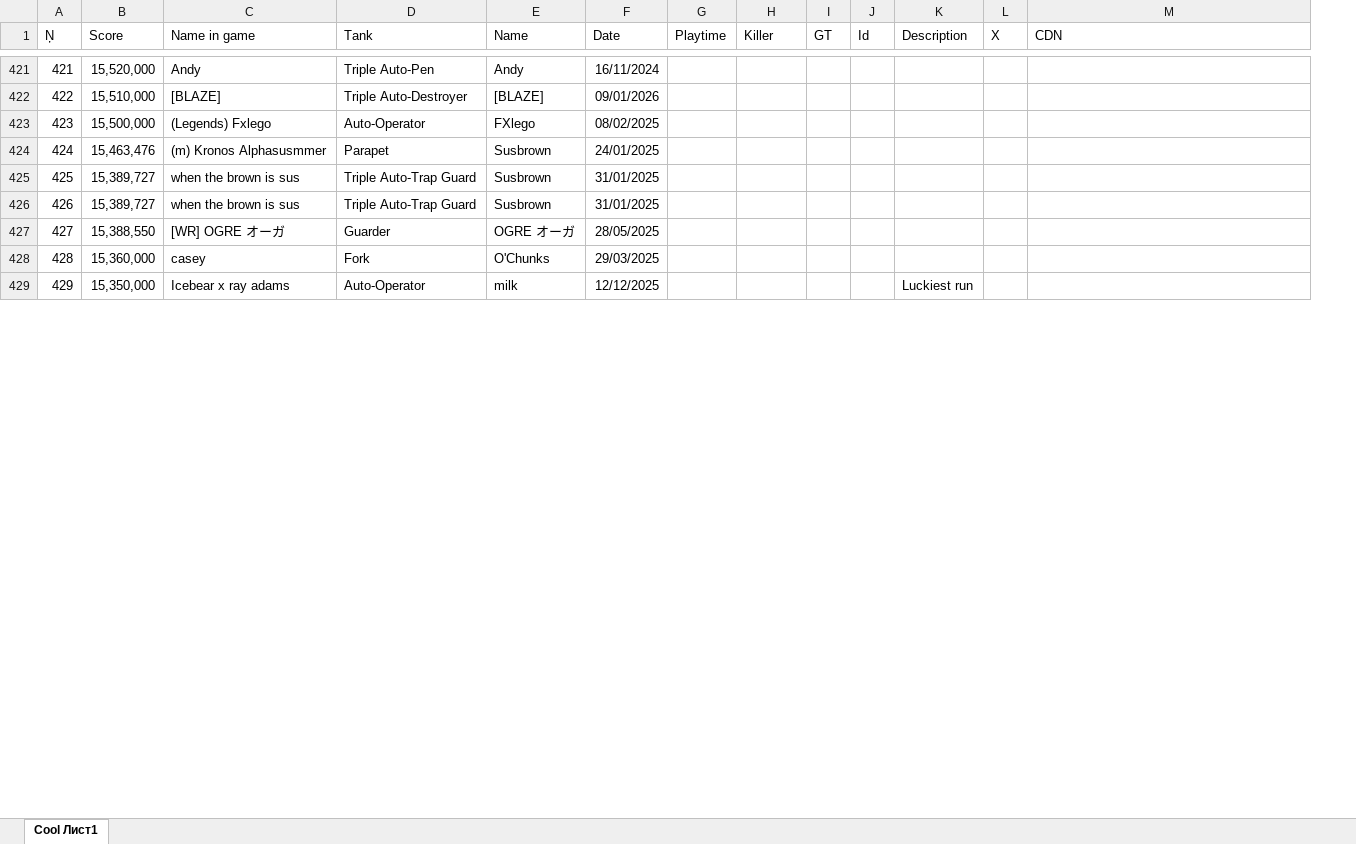
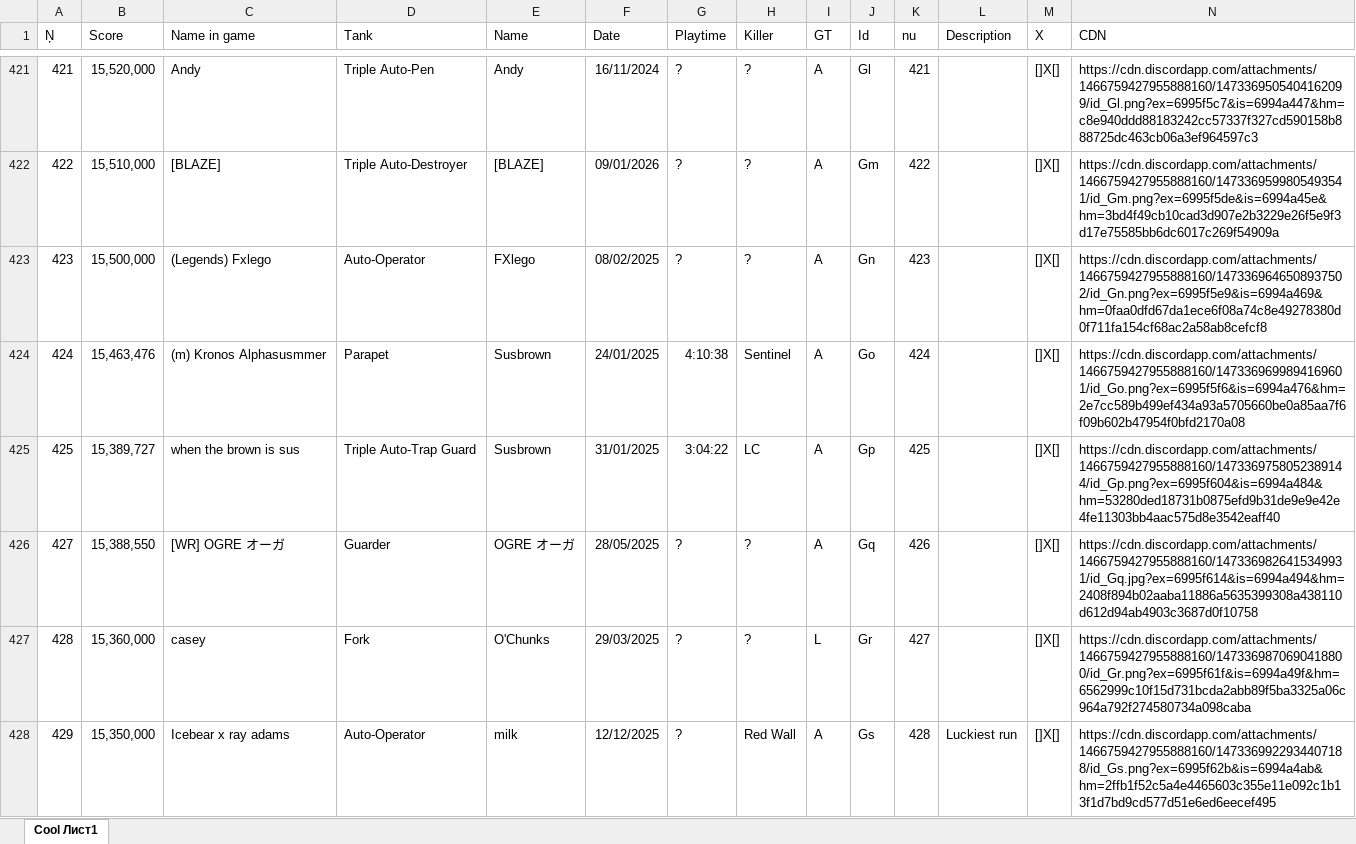
Before and after one commit to Tejmq/OlympusBot, an Excel workbook: data/Olympus.xlsx, sheet Cool Лист1, drawn as a sheet; only a part is shown, gaps mark what is left out; values as stored, in another font and other column widths than the file's, no borders; removed rows and columns are numbered as before the commit, all else as after; the diff covers the shown part only; the diff names each change by its address in the sheet, - before the commit and + after, or states it on an @@ line.

```diff
--- a/data/Olympus.xlsx (sheet Cool Лист1)
+++ b/data/Olympus.xlsx (sheet Cool Лист1)
+column K (nu), rows 421-428: 421 | 422 | 423 | 424 | 425 | 426 | 427 | 428
-G421:G423 (Playtime): (empty)
+G421:G423 (Playtime): ?
-H421:H423 (Killer): (empty)
+H421:H423 (Killer): ?
-I421:I425 (GT): (empty)
+I421:I425 (GT): A
-J421 (Id): (empty)
+J421 (Id): Gl
-M421:M425 (X): (empty)
+M421:M425 (X): []X[]
-N421 (CDN): (empty)
+N421 (CDN): https://cdn.discordapp.com/attachments/1466759427955888160/1473369505404162099/id_Gl.png?ex=6995f5c7&is=6994a447&hm=c8e940ddd88183242cc57337f327cd590158b888725dc463cb06a3ef964597c3
-J422 (Id): (empty)
+J422 (Id): Gm
-N422 (CDN): (empty)
+N422 (CDN): https://cdn.discordapp.com/attachments/1466759427955888160/1473369599805493541/id_Gm.png?ex=6995f5de&is=6994a45e&hm=3bd4f49cb10cad3d907e2b3229e26f5e9f3d17e75585bb6dc6017c269f54909a
-J423 (Id): (empty)
+J423 (Id): Gn
-N423 (CDN): (empty)
+N423 (CDN): https://cdn.discordapp.com/attachments/1466759427955888160/1473369646508937502/id_Gn.png?ex=6995f5e9&is=6994a469&hm=0faa0dfd67da1ece6f08a74c8e49278380d0f711fa154cf68ac2a58ab8cefcf8
-G424 (Playtime): (empty)
+G424 (Playtime): 4:10:38
-H424 (Killer): (empty)
+H424 (Killer): Sentinel
-J424 (Id): (empty)
+J424 (Id): Go
-N424 (CDN): (empty)
+N424 (CDN): https://cdn.discordapp.com/attachments/1466759427955888160/1473369699894169601/id_Go.png?ex=6995f5f6&is=6994a476&hm=2e7cc589b499ef434a93a5705660be0a85aa7f6f09b602b47954f0bfd2170a08
-G425 (Playtime): (empty)
+G425 (Playtime): 3:04:22
-H425 (Killer): (empty)
+H425 (Killer): LC
-J425 (Id): (empty)
+J425 (Id): Gp
-N425 (CDN): (empty)
+N425 (CDN): https://cdn.discordapp.com/attachments/1466759427955888160/1473369758052389144/id_Gp.png?ex=6995f604&is=6994a484&hm=53280ded18731b0875efd9b31de9e9e42e4fe11303bb4aac575d8e3542eaff40
-row 426: 426 | 15,389,727 | when the brown is sus | Triple Auto-Trap Guard | Susbrown | 31/01/2025
-G426:G428 (Playtime): (empty)
+G426:G428 (Playtime): ?
-H426:H427 (Killer): (empty)
+H426:H427 (Killer): ?
-I426 (GT): (empty)
+I426 (GT): A
-J426 (Id): (empty)
+J426 (Id): Gq
-M426:M428 (X): (empty)
+M426:M428 (X): []X[]
-N426 (CDN): (empty)
+N426 (CDN): https://cdn.discordapp.com/attachments/1466759427955888160/1473369826415349931/id_Gq.jpg?ex=6995f614&is=6994a494&hm=2408f894b02aaba11886a5635399308a438110d612d94ab4903c3687d0f10758
-I427 (GT): (empty)
+I427 (GT): L
-J427 (Id): (empty)
+J427 (Id): Gr
-N427 (CDN): (empty)
+N427 (CDN): https://cdn.discordapp.com/attachments/1466759427955888160/1473369870690418800/id_Gr.png?ex=6995f61f&is=6994a49f&hm=6562999c10f15d731bcda2abb89f5ba3325a06c964a792f274580734a098caba
-H428 (Killer): (empty)
+H428 (Killer): Red Wall
-I428 (GT): (empty)
+I428 (GT): A
-J428 (Id): (empty)
+J428 (Id): Gs
-N428 (CDN): (empty)
+N428 (CDN): https://cdn.discordapp.com/attachments/1466759427955888160/1473369922934407188/id_Gs.png?ex=6995f62b&is=6994a4ab&hm=2ffb1f52c5a4e4465603c355e11e092c1b13f1d7bd9cd577d51e6ed6eecef495
```
Also changed, not shown: 3 added rows and 582 edited cells elsewhere in this sheet.
